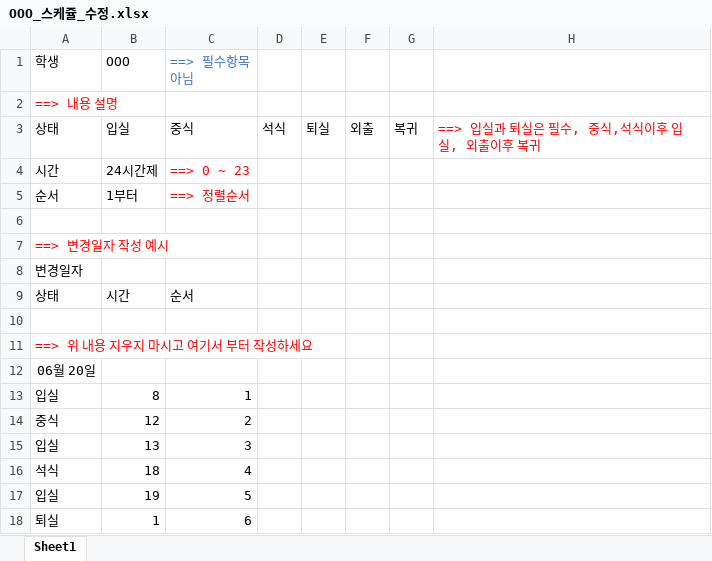
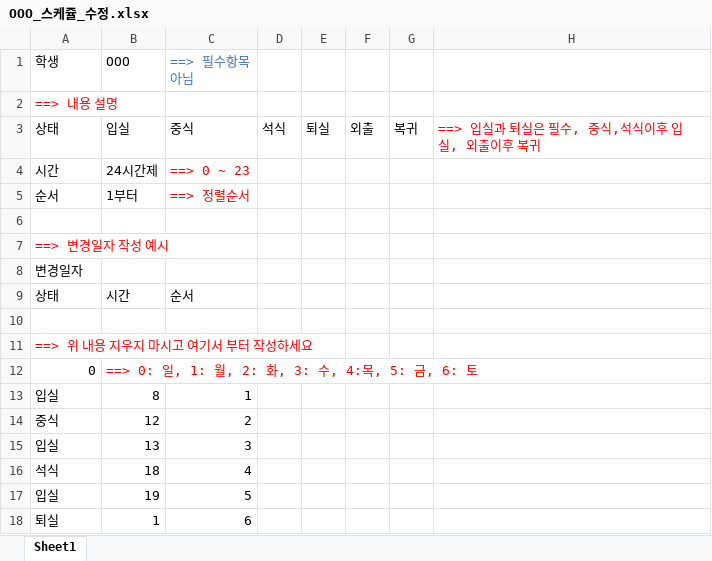
Before and after one commit to withwow/ttokssaem, an Excel workbook: doc/OOO_스케쥴_수정.xlsx, sheet Sheet1, drawn as a sheet; values as stored, in another font and other column widths than the file's, no borders; removed rows and columns are numbered as before the commit, all else as after; the diff names each change by its address in the sheet, - before the commit and + after, or states it on an @@ line.

```diff
--- a/doc/OOO_스케쥴_수정.xlsx (sheet Sheet1)
+++ b/doc/OOO_스케쥴_수정.xlsx (sheet Sheet1)
-row 12: 06월 20일
+row 12: 0 | ==> 0: 일, 1: 월, 2: 화, 3: 수, 4:목, 5: 금, 6: 토
```
Also changed, not shown: 48 other files.
